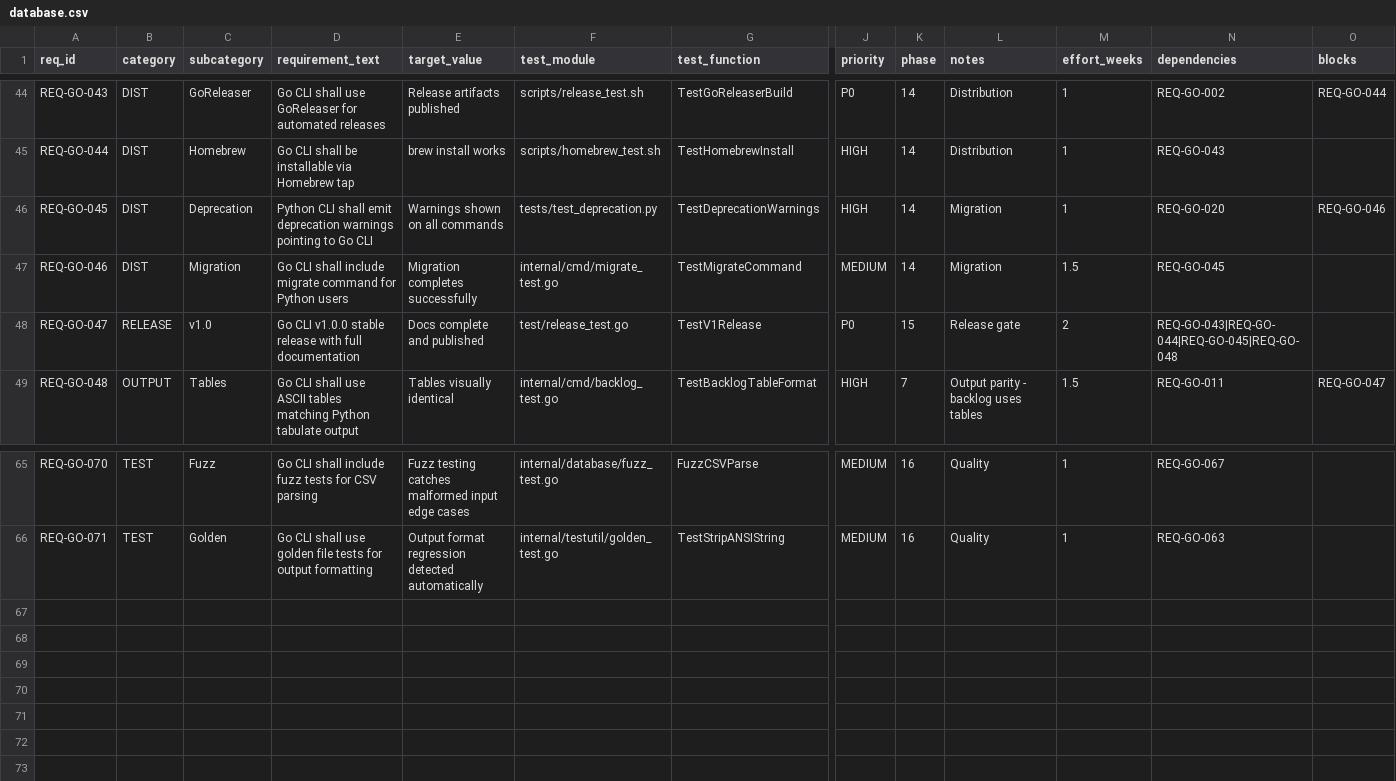
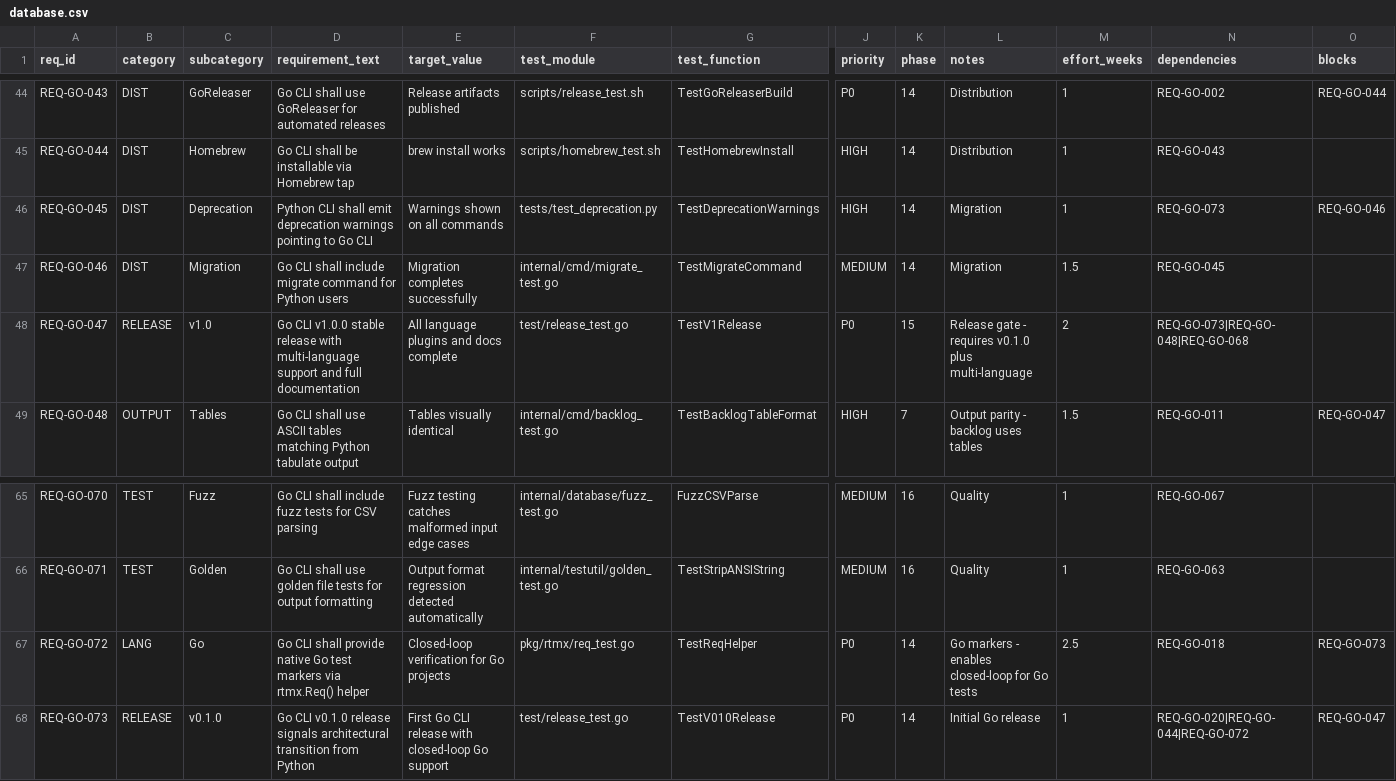
Before and after one commit to rtmx-ai/rtmx-go, a CSV file: .rtmx/database.csv, drawn as a sheet; only a part is shown, gaps mark what is left out; rows hold the shown columns only; the diff names each change by its address in the sheet, - before the commit and + after, or states it on an @@ line.

```diff
--- a/.rtmx/database.csv
+++ b/.rtmx/database.csv
-N46 (dependencies): REQ-GO-020
+N46 (dependencies): REQ-GO-073
-D48 (requirement_text): …release with full documentation
+D48 (requirement_text): …release with multi-language support and full documentation
-E48 (target_value): Docs complete and published
+E48 (target_value): All language plugins and docs complete
-L48 (notes): Release gate
+L48 (notes): Release gate - requires v0.1.0 plus multi-language
-N48 (dependencies): REQ-GO-043|REQ-GO-044|REQ-GO-045|REQ-GO-048
+N48 (dependencies): REQ-GO-073|REQ-GO-048|REQ-GO-068
+row 67: REQ-GO-072 | LANG | Go | Go CLI shall provide native Go test markers via rtmx.Req() helper | Closed-loop verification for Go projects | pkg/rtmx/req_test.go | TestReqHelper | P0 | 14 | Go markers - enables closed-loop for Go tests | 2.5 | REQ-GO-018 | REQ-GO-073
+row 68: REQ-GO-073 | RELEASE | v0.1.0 | Go CLI v0.1.0 release signals architectural transition from Python | First Go CLI release with closed-loop Go support | test/release_test.go | TestV010Release | P0 | 14 | Initial Go release | 1 | REQ-GO-020|REQ-GO-044|REQ-GO-072 | REQ-GO-047
```
